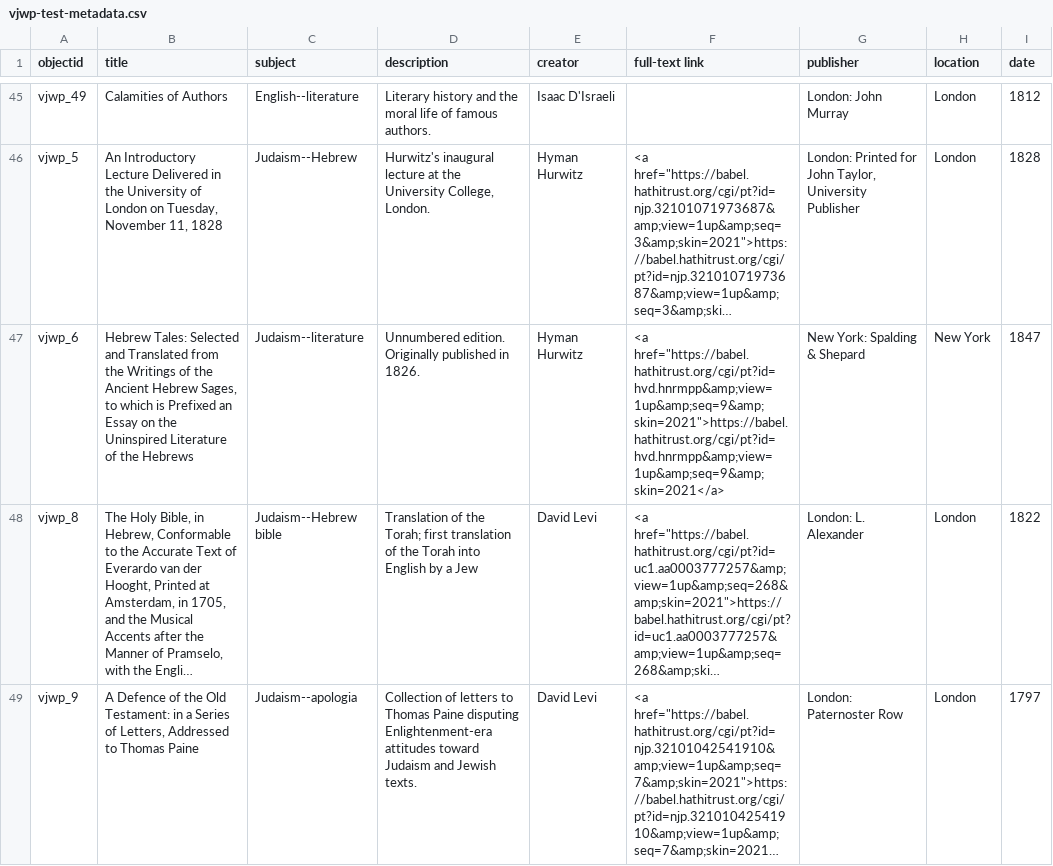
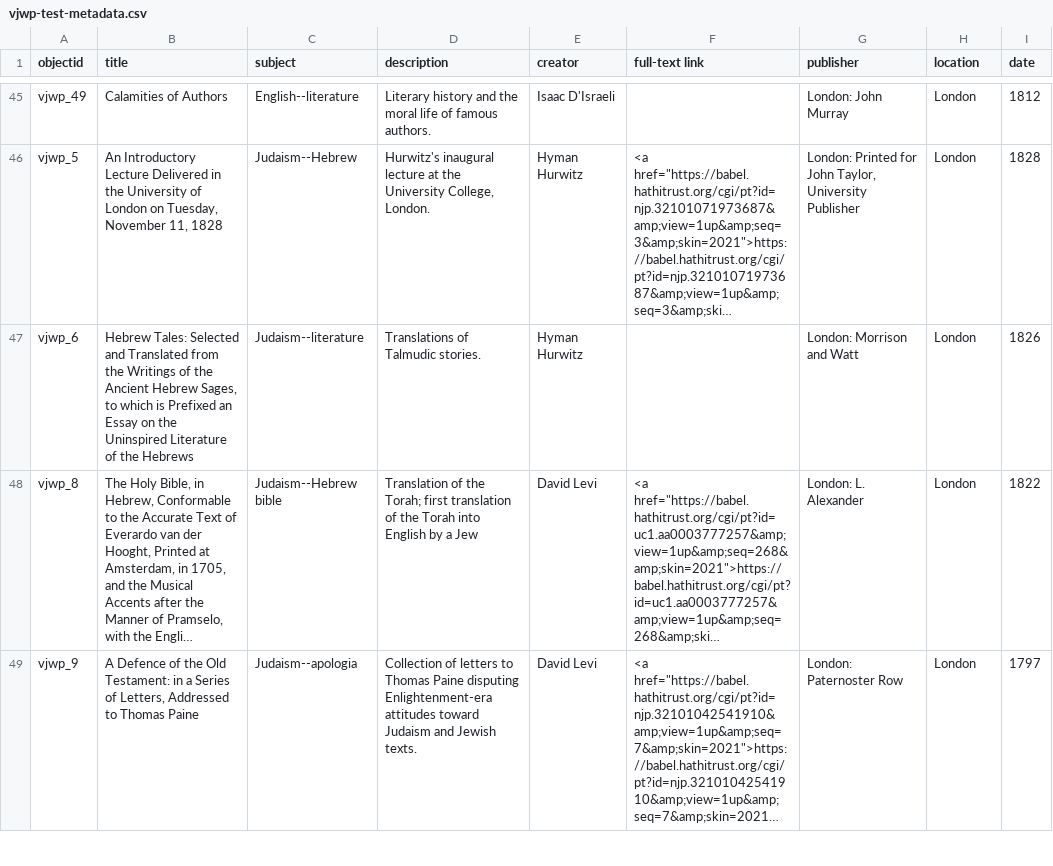
Before and after one commit to ktzrbn/vjwp2, a CSV file: _data/vjwp-test-metadata.csv, drawn as a sheet; only a part is shown, gaps mark what is left out; long unchanged cells end in …; the diff covers the shown part only; the diff names each change by its address in the sheet, - before the commit and + after, or states it on an @@ line.

Commit message:
pages
cropped all page images; added padding; updated nav; metadata corrections

```diff
--- a/_data/vjwp-test-metadata.csv
+++ b/_data/vjwp-test-metadata.csv
-D47 (description): Unnumbered edition. Originally published in 1826.
+D47 (description): Translations of Talmudic stories.
-F47 (full-text link): <a href="https://babel.hathitrust.org/cgi/pt?id=hvd.hnrmpp&amp;view=1up&amp;seq=9&amp;skin=2021">https://babel.hathitrust.org/cgi/pt?id=hvd.hnrmpp&amp;view=1up&amp;seq=9&amp;skin=2021</a>
+F47 (full-text link): (empty)
-G47 (publisher): New York: Spalding & Shepard
+G47 (publisher): London: Morrison and Watt
-H47 (location): New York
+H47 (location): London
-I47 (date): 1847
+I47 (date): 1826
```
Also changed, not shown: 1 removed row and 6 edited cells elsewhere in this file, _data/config-metadata.csv, _data/config-nav.csv, 16 other files.
